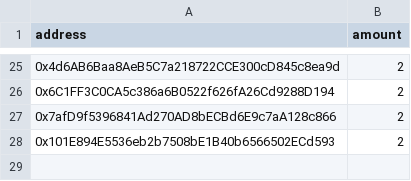
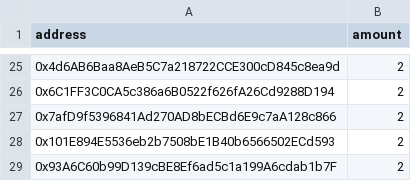
Before and after one commit to ethtigers/tigers_whitelist, a CSV file: whitelist.csv, drawn as a sheet; only a part is shown, gaps mark what is left out; the diff names each change by its address in the sheet, - before the commit and + after, or states it on an @@ line.

Commit message:
Update whitelist.csv

```diff
--- a/whitelist.csv
+++ b/whitelist.csv
+row 29: 0x93A6C60b99D139cBE8Ef6ad5c1a199A6cdab1b7F | 2
```
